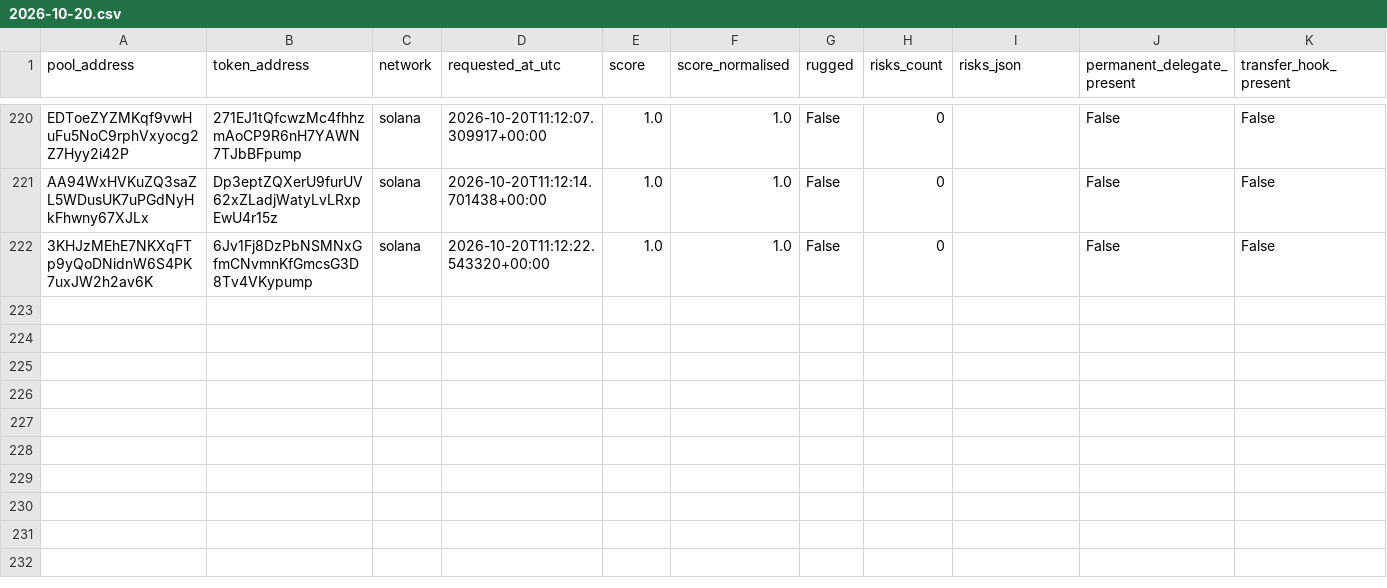
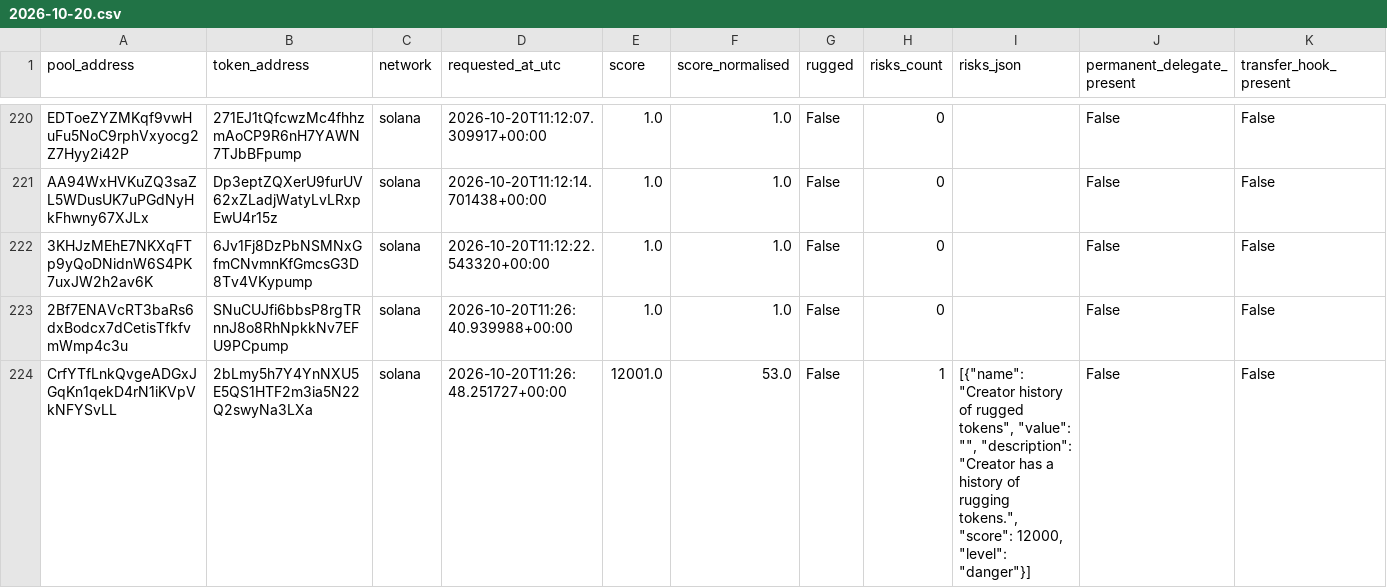
Before and after one commit to TheoooBa/Solana-Memecoin-Analysis, a CSV file: raw/rugcheck_info/2026-10-20.csv, drawn as a sheet; only a part is shown, gaps mark what is left out; rows hold the shown columns only; the diff covers the shown part only; the diff names each change by its address in the sheet, - before the commit and + after, or states it on an @@ line.

```diff
--- a/raw/rugcheck_info/2026-10-20.csv
+++ b/raw/rugcheck_info/2026-10-20.csv
+row 223: 2Bf7ENAVcRT3baRs6dxBodcx7dCetisTfkfvmWmp4c3u | SNuCUJfi6bbsP8rgTRnnJ8o8RhNpkkNv7EFU9PCpump | solana | 2026-10-20T11:26:40.939988+00:00 | 1.0 | 1.0 | False | 0 |  | False | False
+row 224: CrfYTfLnkQvgeADGxJGqKn1qekD4rN1iKVpVkNFYSvLL | 2bLmy5h7Y4YnNXU5E5QS1HTF2m3ia5N22Q2swyNa3LXa | solana | 2026-10-20T11:26:48.251727+00:00 | 12001.0 | 53.0 | False | 1 | [{"name": "Creator history of rugged tokens", "value": "", "description": "Creator has a history of rugging tokens.", "score": 12000, "level": "danger"}] | False | False
```
Also changed, not shown: 1 added row elsewhere in this file, logs/runs/2026-10-20.csv, raw/new_pool_ranks/2026-10-20.csv, 5 other files.
